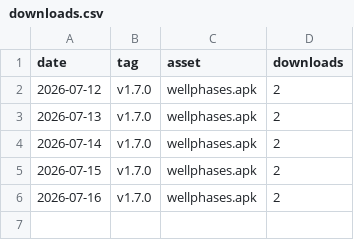
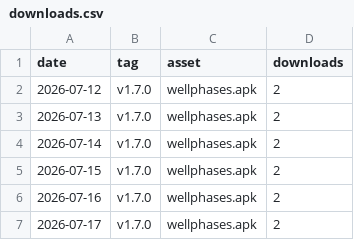
Before and after one commit to rui-insparian/wellphases-releases, a CSV file: metrics/downloads.csv, drawn as a sheet; the diff names each change by its address in the sheet, - before the commit and + after, or states it on an @@ line.

```diff
--- a/metrics/downloads.csv
+++ b/metrics/downloads.csv
+row 7: 2026-07-17 | v1.7.0 | wellphases.apk | 2
```
